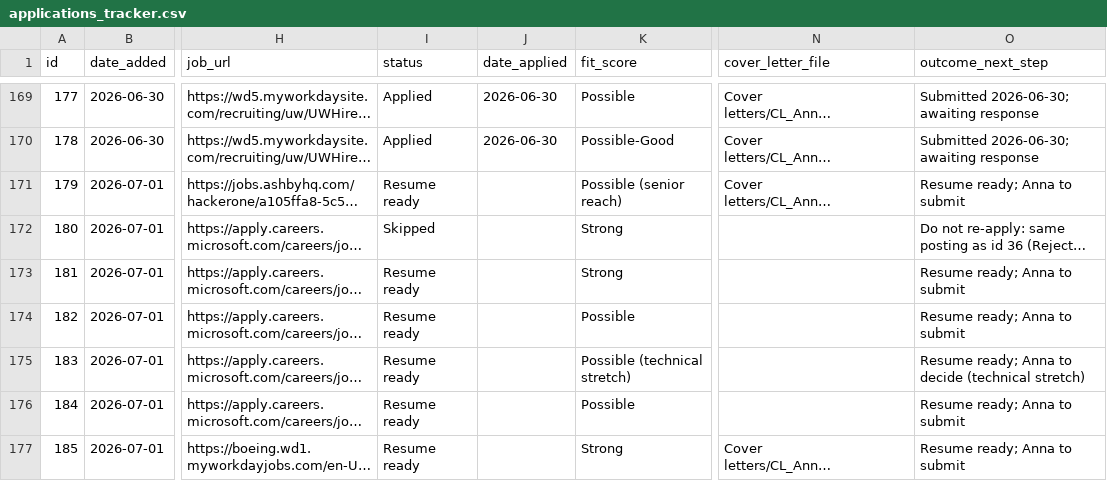
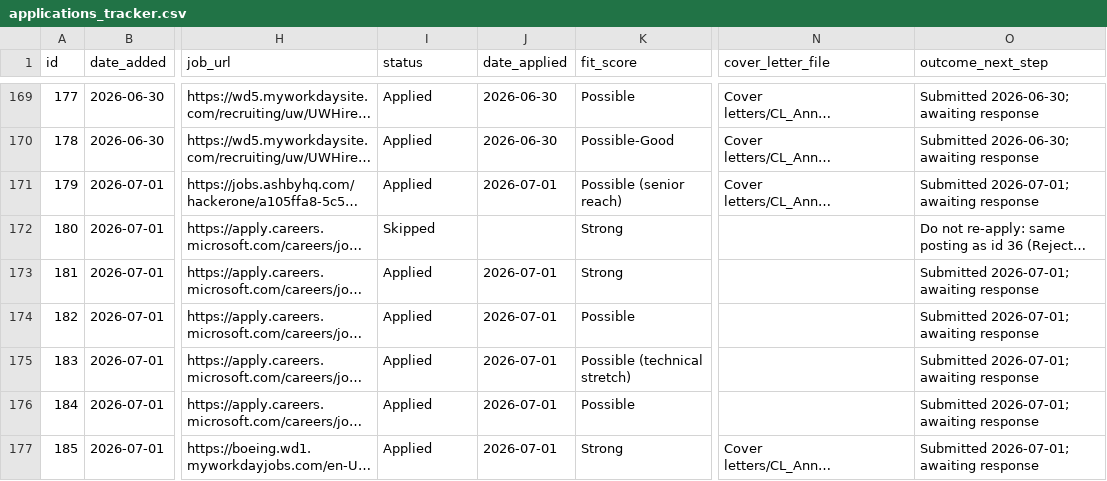
Before and after one commit to undrsky/t32tfoes3m, a CSV file: applications_tracker.csv, drawn as a sheet; only a part is shown, gaps mark what is left out; long unchanged cells end in …; the diff names each change by its address in the sheet, - before the commit and + after, or states it on an @@ line.

Commit message:
Mark 6 applied 2026-07-01: HackerOne, Boeing, 4 Microsoft

```diff
--- a/applications_tracker.csv
+++ b/applications_tracker.csv
-I171 (status): Resume ready
+I171 (status): Applied
-J171 (date_applied): (empty)
+J171 (date_applied): 2026-07-01
-O171 (outcome_next_step): Resume ready; Anna to submit
+O171 (outcome_next_step): Submitted 2026-07-01; awaiting response
-I173:I177 (status): Resume ready
+I173:I177 (status): Applied
-J173:J177 (date_applied): (empty)
+J173:J177 (date_applied): 2026-07-01
-O173:O174 (outcome_next_step): Resume ready; Anna to submit
+O173:O174 (outcome_next_step): Submitted 2026-07-01; awaiting response
-O175 (outcome_next_step): Resume ready; Anna to decide (technical stretch)
+O175 (outcome_next_step): Submitted 2026-07-01; awaiting response
-O176:O177 (outcome_next_step): Resume ready; Anna to submit
+O176:O177 (outcome_next_step): Submitted 2026-07-01; awaiting response
```
Also changed, not shown: 1 other file.
